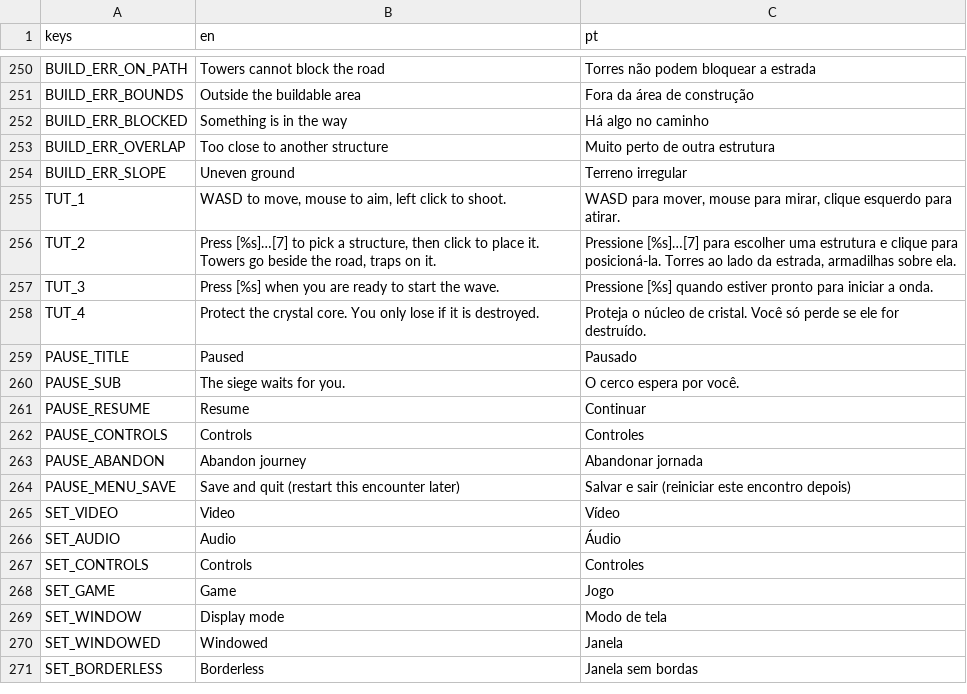
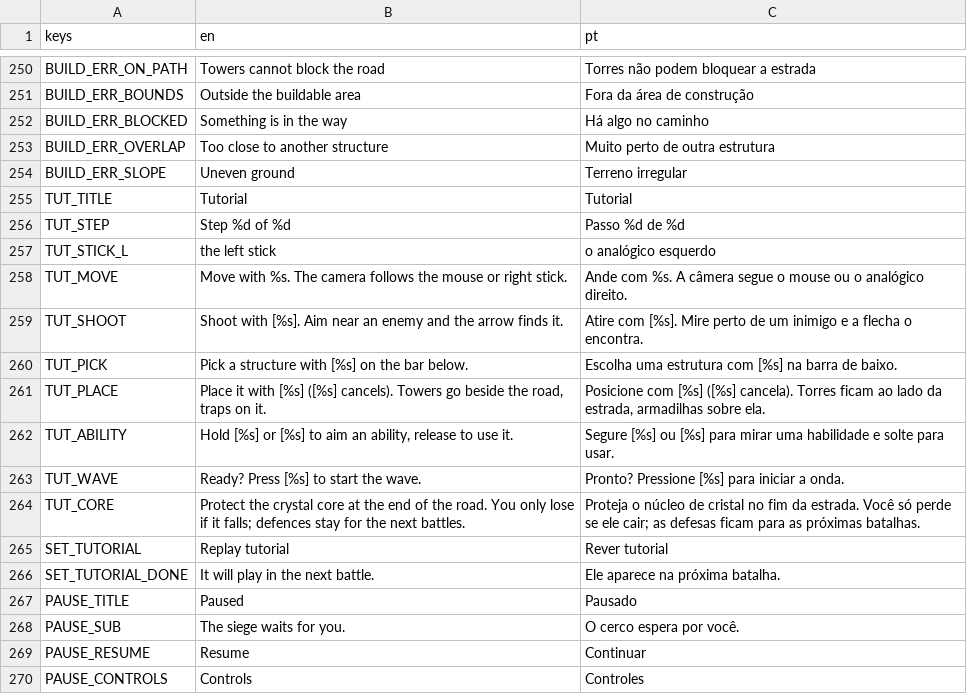
Before and after one commit to Luketss/Endless-Siege, a CSV file: locale/translations.csv, drawn as a sheet; only a part is shown, gaps mark what is left out; the shorter side is filled out with more unchanged rows.

```diff
--- a/locale/translations.csv
+++ b/locale/translations.csv
@@ -254,6 +254,14 @@ BUILD_ERR_OVERLAP,Too close to another structure,Muito perto de outra estrutura
 BUILD_ERR_SLOPE,Uneven ground,Terreno irregular
-TUT_1,"WASD to move, mouse to aim, left click to shoot.","WASD para mover, mouse para mirar, clique esquerdo para atirar."
-TUT_2,"Press [%s]…[7] to pick a structure, then click to place it. Towers go beside the road, traps on it.","Pressione [%s]…[7] para escolher uma estrutura e clique para posicioná-la. Torres ao lado da estrada, armadilhas sobre ela."
-TUT_3,Press [%s] when you are ready to start the wave.,Pressione [%s] quando estiver pronto para iniciar a onda.
-TUT_4,Protect the crystal core. You only lose if it is destroyed.,Proteja o núcleo de cristal. Você só perde se ele for destruído.
+TUT_TITLE,Tutorial,Tutorial
+TUT_STEP,Step %d of %d,Passo %d de %d
+TUT_STICK_L,the left stick,o analógico esquerdo
+TUT_MOVE,Move with %s. The camera follows the mouse or right stick.,Ande com %s. A câmera segue o mouse ou o analógico direito.
+TUT_SHOOT,Shoot with [%s]. Aim near an enemy and the arrow finds it.,Atire com [%s]. Mire perto de um inimigo e a flecha o encontra.
+TUT_PICK,Pick a structure with [%s] on the bar below.,Escolha uma estrutura com [%s] na barra de baixo.
+TUT_PLACE,"Place it with [%s] ([%s] cancels). Towers go beside the road, traps on it.","Posicione com [%s] ([%s] cancela). Torres ficam ao lado da estrada, armadilhas sobre ela."
+TUT_ABILITY,"Hold [%s] or [%s] to aim an ability, release to use it.",Segure [%s] ou [%s] para mirar uma habilidade e solte para usar.
+TUT_WAVE,Ready? Press [%s] to start the wave.,Pronto? Pressione [%s] para iniciar a onda.
+TUT_CORE,Protect the crystal core at the end of the road. You only lose if it falls; defences stay for the next battles.,Proteja o núcleo de cristal no fim da estrada. Você só perde se ele cair; as defesas ficam para as próximas batalhas.
+SET_TUTORIAL,Replay tutorial,Rever tutorial
+SET_TUTORIAL_DONE,It will play in the next battle.,Ele aparece na próxima batalha.
 PAUSE_TITLE,Paused,Pausado
```
Also changed, not shown: 6 other files.
